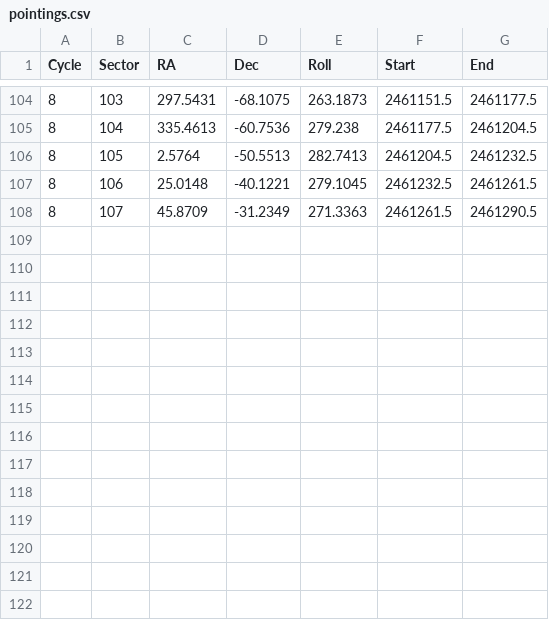
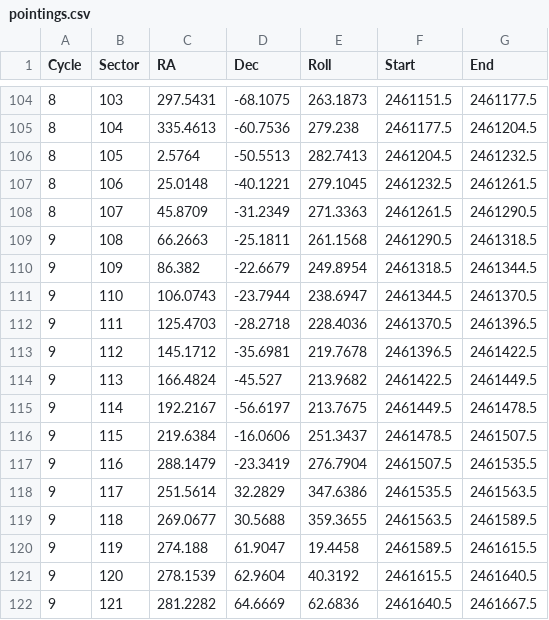
Before and after one commit to tessgi/tesswcs, a CSV file: src/tesswcs/data/pointings.csv, drawn as a sheet; only a part is shown, gaps mark what is left out; the diff names each change by its address in the sheet, - before the commit and + after, or states it on an @@ line.

Commit message:
added c9 pointings (#18)

```diff
--- a/src/tesswcs/data/pointings.csv
+++ b/src/tesswcs/data/pointings.csv
+row 109: 9 | 108 | 66.2663 | -25.1811 | 261.1568 | 2461290.5 | 2461318.5
+row 110: 9 | 109 | 86.382 | -22.6679 | 249.8954 | 2461318.5 | 2461344.5
+row 111: 9 | 110 | 106.0743 | -23.7944 | 238.6947 | 2461344.5 | 2461370.5
+row 112: 9 | 111 | 125.4703 | -28.2718 | 228.4036 | 2461370.5 | 2461396.5
+row 113: 9 | 112 | 145.1712 | -35.6981 | 219.7678 | 2461396.5 | 2461422.5
+row 114: 9 | 113 | 166.4824 | -45.527 | 213.9682 | 2461422.5 | 2461449.5
+row 115: 9 | 114 | 192.2167 | -56.6197 | 213.7675 | 2461449.5 | 2461478.5
+row 116: 9 | 115 | 219.6384 | -16.0606 | 251.3437 | 2461478.5 | 2461507.5
+row 117: 9 | 116 | 288.1479 | -23.3419 | 276.7904 | 2461507.5 | 2461535.5
+row 118: 9 | 117 | 251.5614 | 32.2829 | 347.6386 | 2461535.5 | 2461563.5
+row 119: 9 | 118 | 269.0677 | 30.5688 | 359.3655 | 2461563.5 | 2461589.5
+row 120: 9 | 119 | 274.188 | 61.9047 | 19.4458 | 2461589.5 | 2461615.5
+row 121: 9 | 120 | 278.1539 | 62.9604 | 40.3192 | 2461615.5 | 2461640.5
+row 122: 9 | 121 | 281.2282 | 64.6669 | 62.6836 | 2461640.5 | 2461667.5
```
